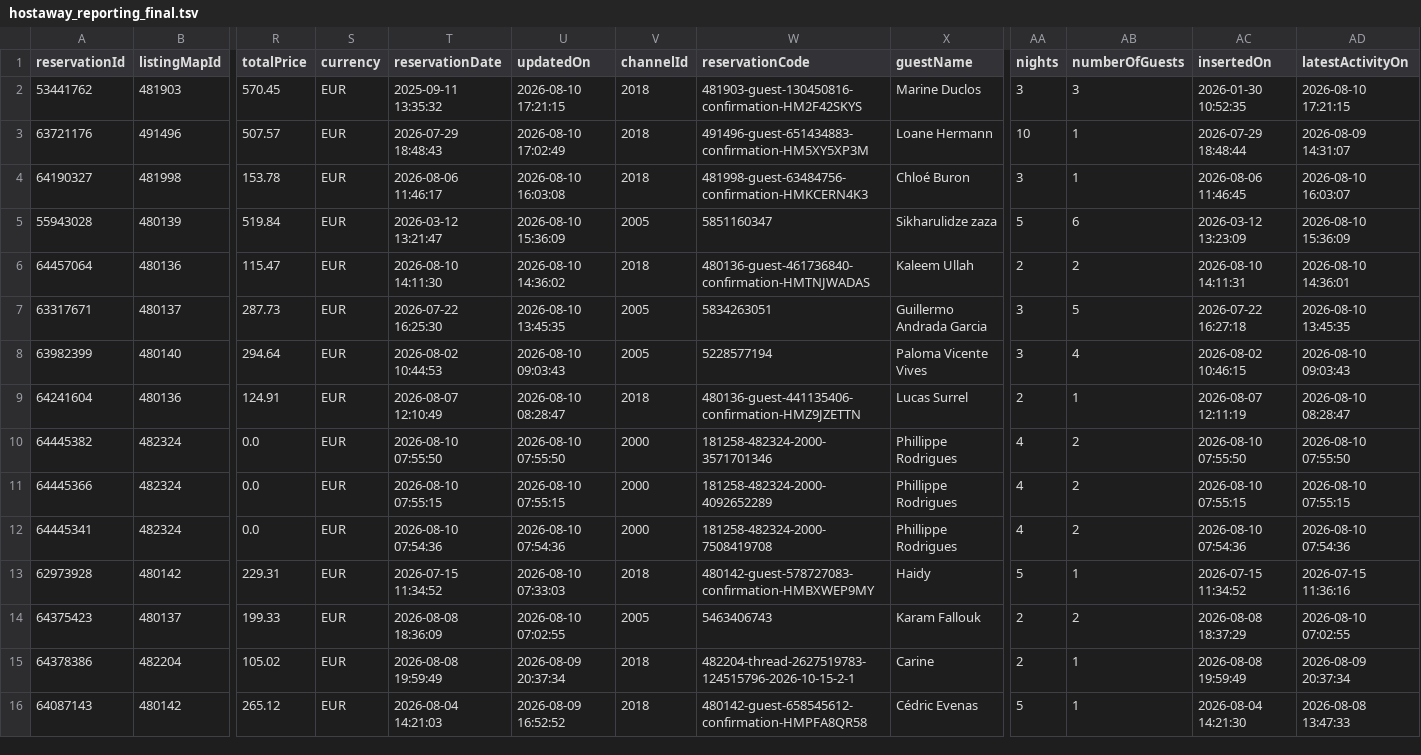
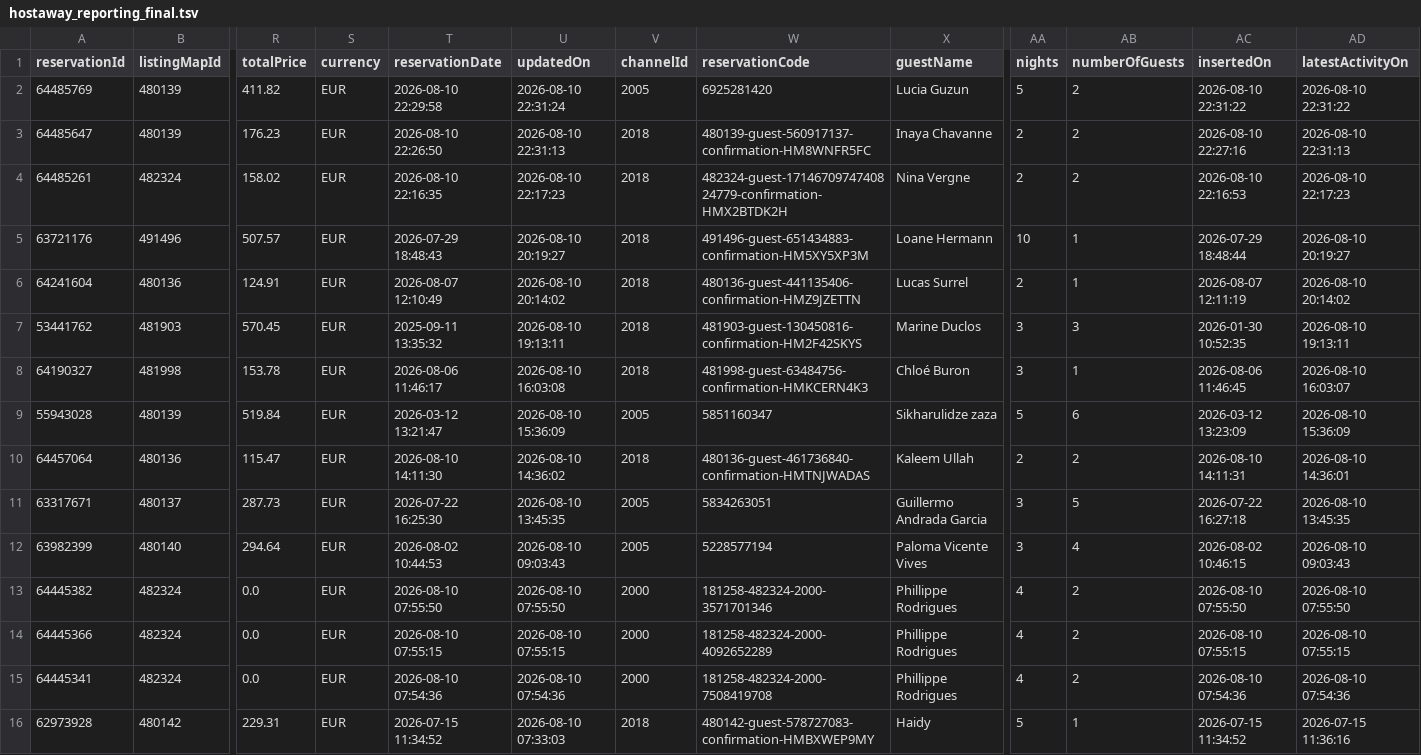
Before and after one commit to eschmitt27/hostaway-reporting, a TSV file: hostaway_reporting_final.tsv, drawn as a sheet; only a part is shown, gaps mark what is left out; the shorter side is filled out with more unchanged rows; removed rows and columns are numbered as before the commit, all else as after; rows hold the shown columns only; the diff names each change by its address in the sheet, - before the commit and + after, or states it on an @@ line.

```diff
--- a/hostaway_reporting_final.tsv
+++ b/hostaway_reporting_final.tsv
-row 2: 53441762 | 481903 | 570.45 | EUR | 2025-09-11 13:35:32 | 2026-08-10 17:21:15 | 2018 | 481903-guest-130450816-confirmation-HM2F42SKYS | Marine Duclos | 3 | 3 | 2026-01-30 10:52:35 | 2026-08-10 17:21:15
+row 2: 64485769 | 480139 | 411.82 | EUR | 2026-08-10 22:29:58 | 2026-08-10 22:31:24 | 2005 | 6925281420 | Lucia Guzun | 5 | 2 | 2026-08-10 22:31:22 | 2026-08-10 22:31:22
+row 3: 64485647 | 480139 | 176.23 | EUR | 2026-08-10 22:26:50 | 2026-08-10 22:31:13 | 2018 | 480139-guest-560917137-confirmation-HM8WNFR5FC | Inaya Chavanne | 2 | 2 | 2026-08-10 22:27:16 | 2026-08-10 22:31:13
+row 4: 64485261 | 482324 | 158.02 | EUR | 2026-08-10 22:16:35 | 2026-08-10 22:17:23 | 2018 | 482324-guest-1714670974740824779-confirmation-HMX2BTDK2H | Nina Vergne | 2 | 2 | 2026-08-10 22:16:53 | 2026-08-10 22:17:23
-U5 (updatedOn): 2026-08-10 17:02:49
+U5 (updatedOn): 2026-08-10 20:19:27
-AD5 (latestActivityOn): 2026-08-09 14:31:07
+AD5 (latestActivityOn): 2026-08-10 20:19:27
+row 6: 64241604 | 480136 | 124.91 | EUR | 2026-08-07 12:10:49 | 2026-08-10 20:14:02 | 2018 | 480136-guest-441135406-confirmation-HMZ9JZETTN | Lucas Surrel | 2 | 1 | 2026-08-07 12:11:19 | 2026-08-10 20:14:02
+row 7: 53441762 | 481903 | 570.45 | EUR | 2025-09-11 13:35:32 | 2026-08-10 19:13:11 | 2018 | 481903-guest-130450816-confirmation-HM2F42SKYS | Marine Duclos | 3 | 3 | 2026-01-30 10:52:35 | 2026-08-10 19:13:11
-row 9: 64241604 | 480136 | 124.91 | EUR | 2026-08-07 12:10:49 | 2026-08-10 08:28:47 | 2018 | 480136-guest-441135406-confirmation-HMZ9JZETTN | Lucas Surrel | 2 | 1 | 2026-08-07 12:11:19 | 2026-08-10 08:28:47
```
Also changed, not shown: reservations_hostaway.tsv, 1 other file.
